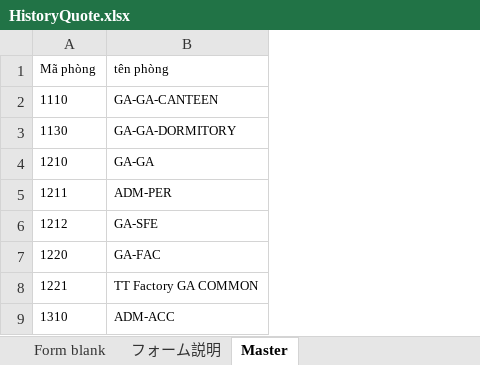
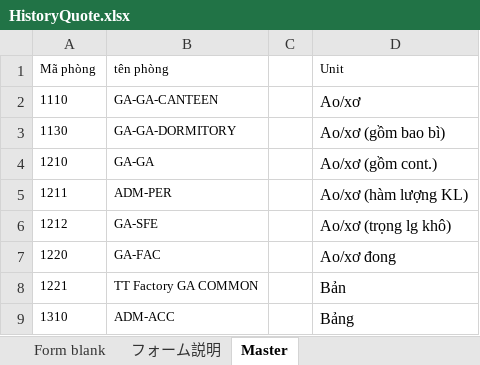
Before and after one commit to Tanbanla/KanziSystem, an Excel workbook: wwwroot/template/HistoryQuote.xlsx, sheet Master, drawn as a sheet; only a part is shown; values as stored, in another font and other column widths than the file's, no borders; the diff names each change by its address in the sheet, - before the commit and + after, or states it on an @@ line.

```diff
--- a/wwwroot/template/HistoryQuote.xlsx (sheet Master)
+++ b/wwwroot/template/HistoryQuote.xlsx (sheet Master)
+column C, empty
+column D (Unit), rows 2-9: Ao/xơ | Ao/xơ (gồm bao bì) | Ao/xơ (gồm cont.) | Ao/xơ (hàm lượng KL) | Ao/xơ (trọng lg khô) | Ao/xơ đong | Bản | Bảng
```
Also changed, not shown: sheet Form blank, formulas that keep their value, wwwroot/template/TemPlateApproverQuote.xlsx, wwwroot/template/TemPlateQuote.xlsx, 16 other files.
